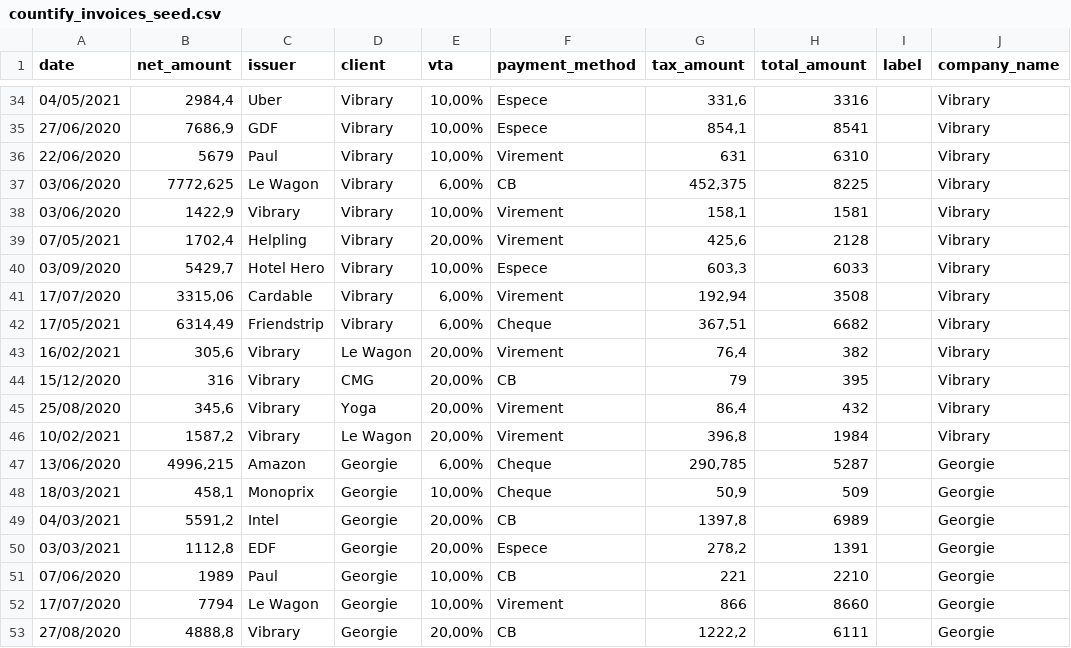
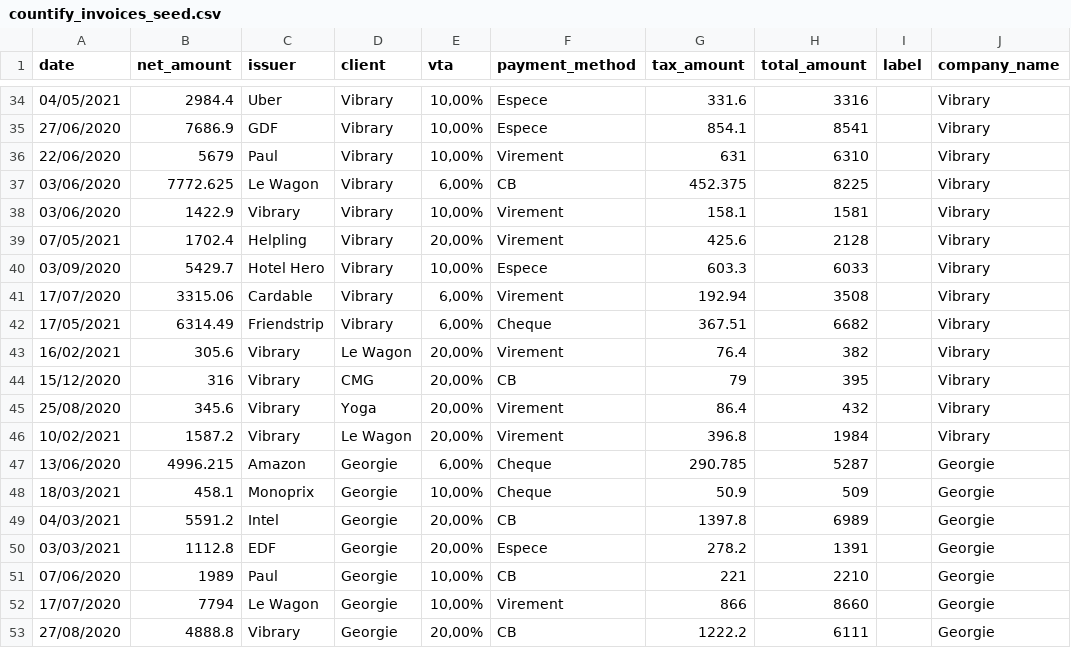
Before and after one commit to ldecourcel/COUNTIFY, a CSV file: db/countify_invoices_seed.csv, drawn as a sheet; only a part is shown, gaps mark what is left out; the diff covers the shown part only; the diff names each change by its address in the sheet, - before the commit and + after, or states it on an @@ line.

```diff
--- a/db/countify_invoices_seed.csv
+++ b/db/countify_invoices_seed.csv
-B34 (net_amount): 2984,4
+B34 (net_amount): 2984.4
-G34 (tax_amount): 331,6
+G34 (tax_amount): 331.6
-B35 (net_amount): 7686,9
+B35 (net_amount): 7686.9
-G35 (tax_amount): 854,1
+G35 (tax_amount): 854.1
-B37 (net_amount): 7772,625
+B37 (net_amount): 7772.625
-G37 (tax_amount): 452,375
+G37 (tax_amount): 452.375
-B38 (net_amount): 1422,9
+B38 (net_amount): 1422.9
-G38 (tax_amount): 158,1
+G38 (tax_amount): 158.1
-B39 (net_amount): 1702,4
+B39 (net_amount): 1702.4
-G39 (tax_amount): 425,6
+G39 (tax_amount): 425.6
-B40 (net_amount): 5429,7
+B40 (net_amount): 5429.7
-G40 (tax_amount): 603,3
+G40 (tax_amount): 603.3
-B41 (net_amount): 3315,06
+B41 (net_amount): 3315.06
-G41 (tax_amount): 192,94
+G41 (tax_amount): 192.94
-B42 (net_amount): 6314,49
+B42 (net_amount): 6314.49
-G42 (tax_amount): 367,51
+G42 (tax_amount): 367.51
-B43 (net_amount): 305,6
+B43 (net_amount): 305.6
-G43 (tax_amount): 76,4
+G43 (tax_amount): 76.4
-B45 (net_amount): 345,6
+B45 (net_amount): 345.6
-G45 (tax_amount): 86,4
+G45 (tax_amount): 86.4
-B46 (net_amount): 1587,2
+B46 (net_amount): 1587.2
-G46 (tax_amount): 396,8
+G46 (tax_amount): 396.8
-B47 (net_amount): 4996,215
+B47 (net_amount): 4996.215
-G47 (tax_amount): 290,785
+G47 (tax_amount): 290.785
-B48 (net_amount): 458,1
+B48 (net_amount): 458.1
-G48 (tax_amount): 50,9
+G48 (tax_amount): 50.9
-B49 (net_amount): 5591,2
+B49 (net_amount): 5591.2
-G49 (tax_amount): 1397,8
+G49 (tax_amount): 1397.8
-B50 (net_amount): 1112,8
+B50 (net_amount): 1112.8
-G50 (tax_amount): 278,2
+G50 (tax_amount): 278.2
-B53 (net_amount): 4888,8
+B53 (net_amount): 4888.8
-G53 (tax_amount): 1222,2
+G53 (tax_amount): 1222.2
```
Also changed, not shown: 103 edited cells elsewhere in this file, 18 other files.
